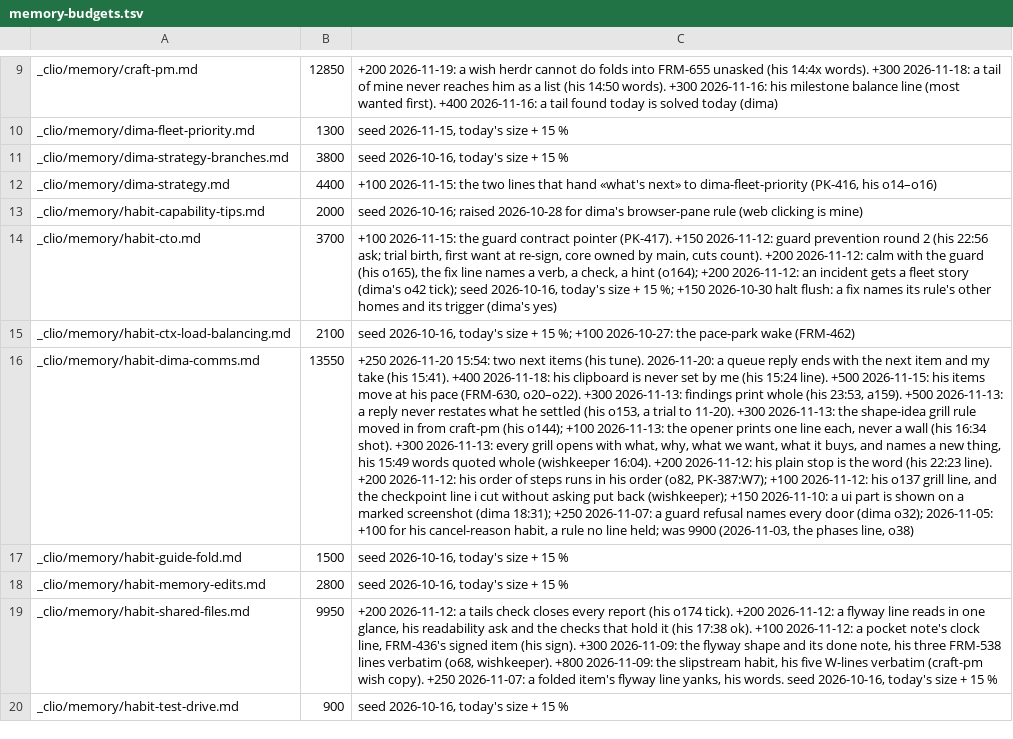
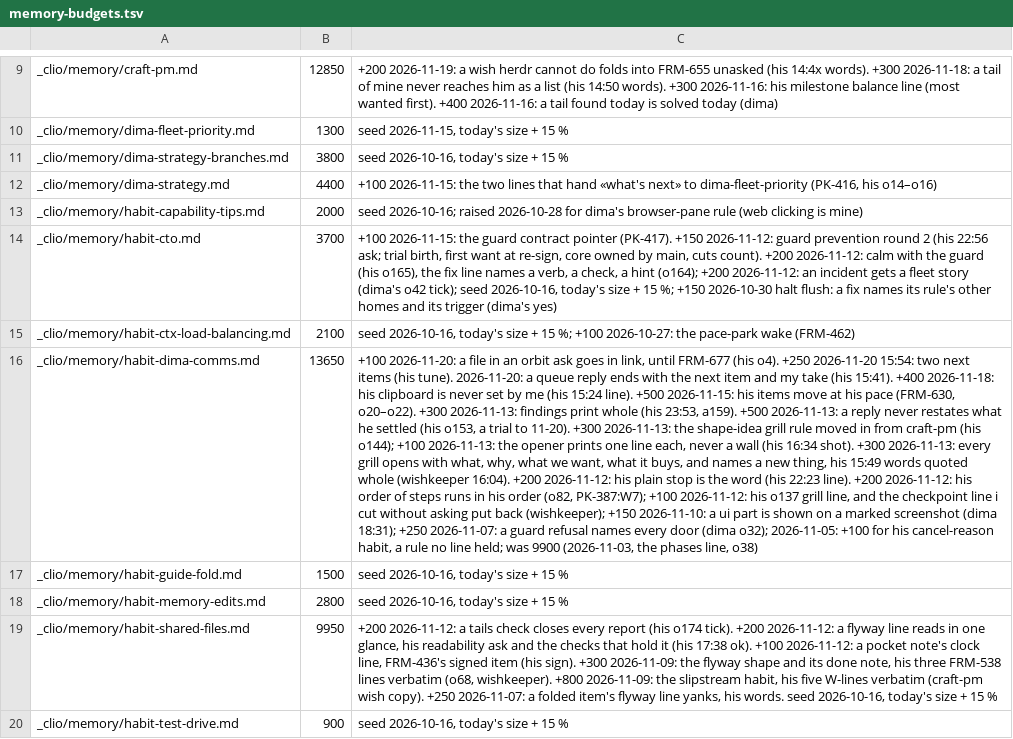
Before and after one commit to dvakatsiienko/frame, a TSV file: recipes/nurture-memory/scripts/memory-budgets.tsv, drawn as a sheet; only a part is shown, gaps mark what is left out; the diff names each change by its address in the sheet, - before the commit and + after, or states it on an @@ line.

Commit message:
📜 clio memory: a file in an orbit ask goes in link, the text names it in words
- habit-dima-comms: a stopgap until FRM-677's tool hint lands (dima's o4, 21:04), its budget row +100

Agent: clio · Claude Opus 5.5

```diff
--- a/recipes/nurture-memory/scripts/memory-budgets.tsv
+++ b/recipes/nurture-memory/scripts/memory-budgets.tsv
-B16: 13550
+B16: 13650
-C16: +250 2026-11-20…
+C16: +100 2026-11-20: a file in an orbit ask goes in link, until FRM-677 (his o4). +250 2026-11-20…
```
Also changed, not shown: 1 other file.
